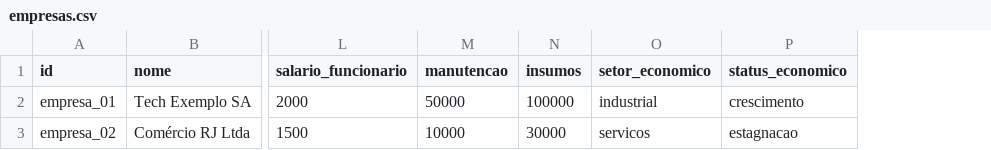
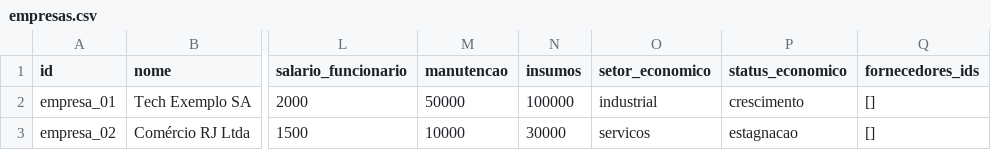
Before and after one commit to pablognas/thematchdaytales, a CSV file: data/world/empresas.csv, drawn as a sheet; only a part is shown, gaps mark what is left out; the diff names each change by its address in the sheet, - before the commit and + after, or states it on an @@ line.

```diff
--- a/data/world/empresas.csv
+++ b/data/world/empresas.csv
+column Q (fornecedores_ids), rows 2-3: [] | []
```
Also changed, not shown: data/world/pessoas.csv, 7 other files.
